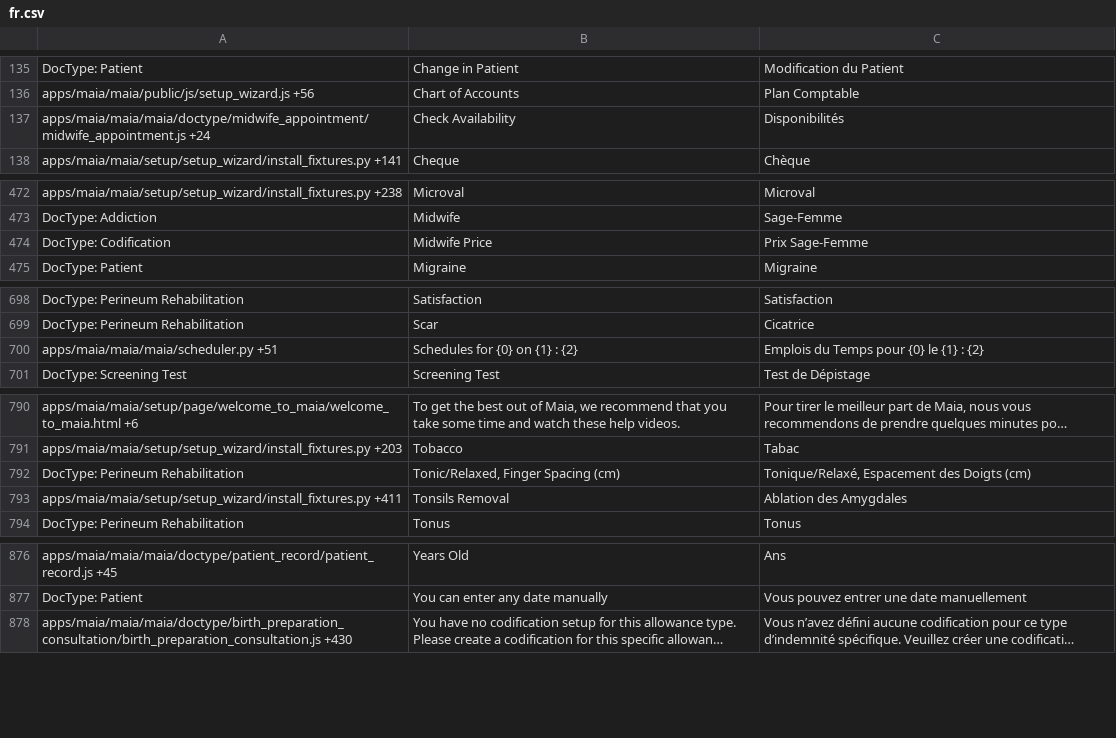
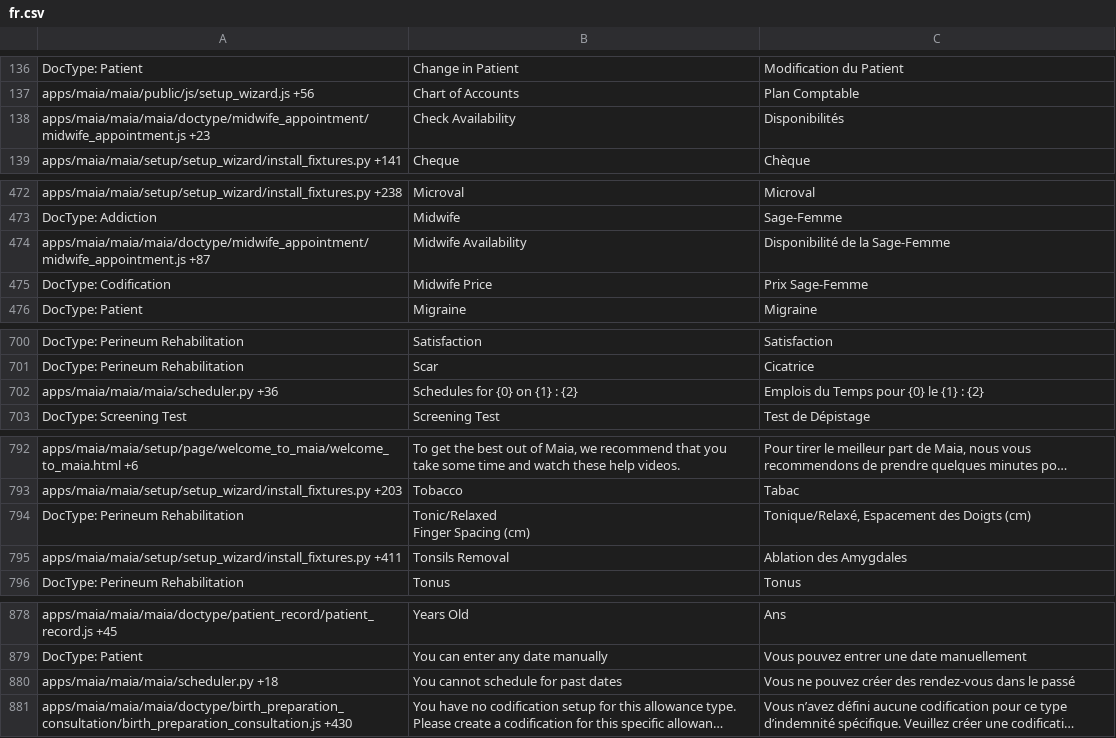
Before and after one commit to dokos-io/maia, a CSV file: maia/translations/fr.csv, drawn as a sheet; only a part is shown, gaps mark what is left out; long unchanged cells end in …; addresses are those after the commit; ↵ is a line break in a cell; the diff covers the shown part only; the diff names each change by its address in the sheet, - before the commit and + after, or states it on an @@ line.

```diff
--- a/maia/translations/fr.csv
+++ b/maia/translations/fr.csv
-A138: apps/maia/maia/maia/doctype/midwife_appointment/midwife_appointment.js +24
+A138: apps/maia/maia/maia/doctype/midwife_appointment/midwife_appointment.js +23
+row 474: apps/maia/maia/maia/doctype/midwife_appointment/midwife_appointment.js +87 | Midwife Availability | Disponibilité de la Sage-Femme
-A702: apps/maia/maia/maia/scheduler.py +51
+A702: apps/maia/maia/maia/scheduler.py +36
-B794: Tonic/Relaxed, Finger Spacing (cm)
+B794: Tonic/Relaxed ↵ Finger Spacing (cm)
+row 880: apps/maia/maia/maia/scheduler.py +18 | You cannot schedule for past dates | Vous ne pouvez créer des rendez-vous dans le passé
```
Also changed, not shown: 5 added rows, 5 removed rows and 1 edited cell elsewhere in this file, 1 other file.
